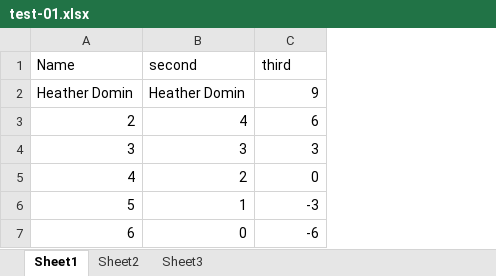
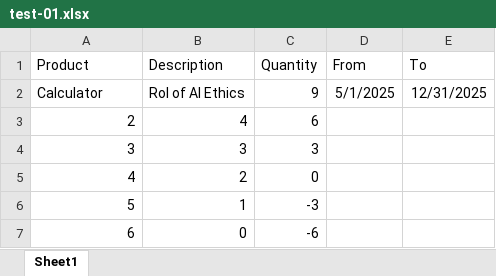
Before and after one commit to rajeevg14/granite-docling, an Excel workbook: data/xlsx/test-01.xlsx, sheet Sheet1, drawn as a sheet; values as stored, in another font and other column widths than the file's, no borders; removed rows and columns are numbered as before the commit, all else as after; the diff names each change by its address in the sheet, - before the commit and + after, or states it on an @@ line.

```diff
--- a/data/xlsx/test-01.xlsx (sheet Sheet1)
+++ b/data/xlsx/test-01.xlsx (sheet Sheet1)
-sheet tab: Sheet2
-sheet tab: Sheet3
+column D, empty
+column E, empty
-row 1: Name | second | third
-row 2: Heather Domin | Heather Domin | 9
+row 1: Product | Description | Quantity | From | To
+row 2: Calculator | RoI of AI Ethics | 9 | 5/1/2025 | 12/31/2025
```
Also changed, not shown: charts or pictures, 14 other files.
